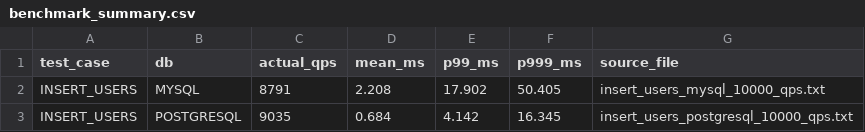
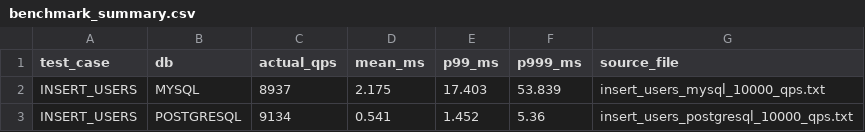
Before and after one commit to code-cheers/mysql-vs-postgresql-benchmark, a CSV file: result/insert_only/benchmark_summary.csv, drawn as a sheet.

```diff
--- a/result/insert_only/benchmark_summary.csv
+++ b/result/insert_only/benchmark_summary.csv
@@ -1,3 +1,3 @@
 test_case,db,actual_qps,mean_ms,p99_ms,p999_ms,source_file
-INSERT_USERS,MYSQL,8791,2.208,17.902,50.405,insert_users_mysql_10000_qps.txt
-INSERT_USERS,POSTGRESQL,9035,0.684,4.142,16.345,insert_users_postgresql_10000_qps.txt
+INSERT_USERS,MYSQL,8937,2.175,17.403,53.839,insert_users_mysql_10000_qps.txt
+INSERT_USERS,POSTGRESQL,9134,0.541,1.452,5.36,insert_users_postgresql_10000_qps.txt
```
Also changed, not shown: 12 other files.
